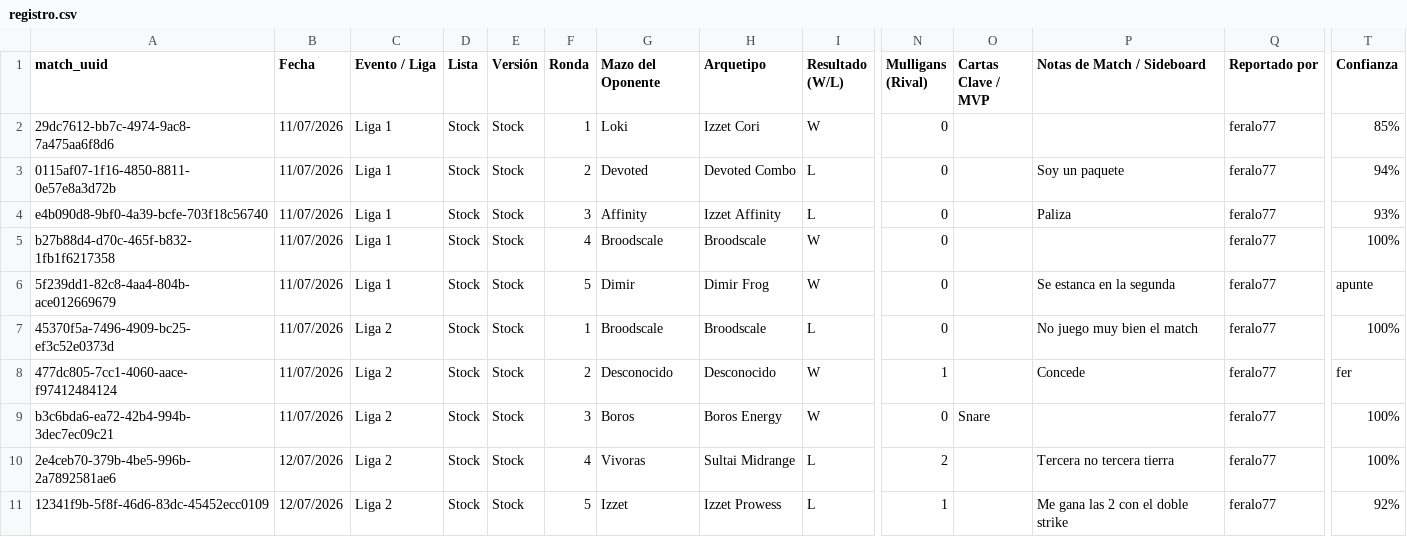
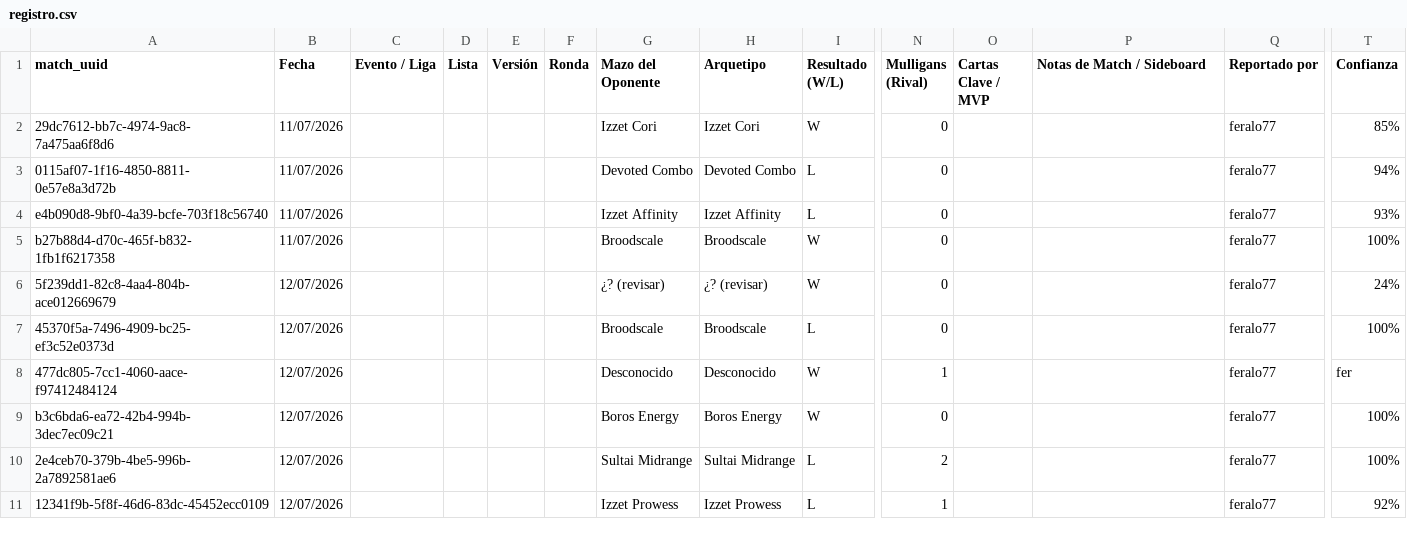
Before and after one commit to feralo77/mtg-izzet, a CSV file: registro.csv, drawn as a sheet; only a part is shown, gaps mark what is left out; the diff covers the shown part only; the diff names each change by its address in the sheet, - before the commit and + after, or states it on an @@ line.

```diff
--- a/registro.csv
+++ b/registro.csv
-C2:C6 (Evento / Liga): Liga 1
+C2:C6 (Evento / Liga): (empty)
-D2:D11 (Lista): Stock
+D2:D11 (Lista): (empty)
-E2:E11 (Versión): Stock
+E2:E11 (Versión): (empty)
-F2 (Ronda): 1
+F2 (Ronda): (empty)
-G2 (Mazo del Oponente): Loki
+G2 (Mazo del Oponente): Izzet Cori
-F3 (Ronda): 2
+F3 (Ronda): (empty)
-G3 (Mazo del Oponente): Devoted
+G3 (Mazo del Oponente): Devoted Combo
-P3 (Notas de Match / Sideboard): Soy un paquete
+P3 (Notas de Match / Sideboard): (empty)
-F4 (Ronda): 3
+F4 (Ronda): (empty)
-G4 (Mazo del Oponente): Affinity
+G4 (Mazo del Oponente): Izzet Affinity
-P4 (Notas de Match / Sideboard): Paliza
+P4 (Notas de Match / Sideboard): (empty)
-F5 (Ronda): 4
+F5 (Ronda): (empty)
-B6:B9 (Fecha): 11/07/2026
+B6:B9 (Fecha): 12/07/2026
-F6 (Ronda): 5
+F6 (Ronda): (empty)
-G6 (Mazo del Oponente): Dimir
+G6 (Mazo del Oponente): ¿? (revisar)
-H6 (Arquetipo): Dimir Frog
+H6 (Arquetipo): ¿? (revisar)
-P6 (Notas de Match / Sideboard): Se estanca en la segunda
+P6 (Notas de Match / Sideboard): (empty)
-T6 (Confianza): apunte
+T6 (Confianza): 24%
-C7:C11 (Evento / Liga): Liga 2
+C7:C11 (Evento / Liga): (empty)
-F7 (Ronda): 1
+F7 (Ronda): (empty)
-P7 (Notas de Match / Sideboard): No juego muy bien el match
+P7 (Notas de Match / Sideboard): (empty)
-F8 (Ronda): 2
+F8 (Ronda): (empty)
-P8 (Notas de Match / Sideboard): Concede
+P8 (Notas de Match / Sideboard): (empty)
-F9 (Ronda): 3
+F9 (Ronda): (empty)
-G9 (Mazo del Oponente): Boros
+G9 (Mazo del Oponente): Boros Energy
-O9 (Cartas Clave / MVP): Snare
+O9 (Cartas Clave / MVP): (empty)
-F10 (Ronda): 4
+F10 (Ronda): (empty)
-G10 (Mazo del Oponente): Vivoras
+G10 (Mazo del Oponente): Sultai Midrange
-P10 (Notas de Match / Sideboard): Tercera no tercera tierra
+P10 (Notas de Match / Sideboard): (empty)
-F11 (Ronda): 5
+F11 (Ronda): (empty)
-G11 (Mazo del Oponente): Izzet
+G11 (Mazo del Oponente): Izzet Prowess
-P11 (Notas de Match / Sideboard): Me gana las 2 con el doble strike
+P11 (Notas de Match / Sideboard): (empty)
```
Also changed, not shown: 85 edited cells elsewhere in this file, games.csv, scouting.csv, 3 other files.
